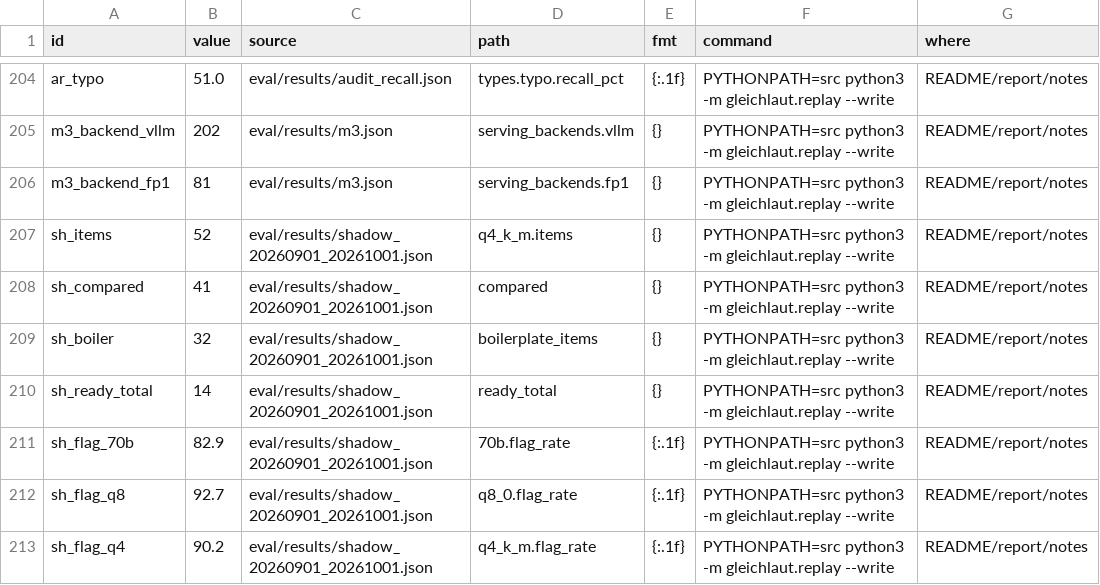
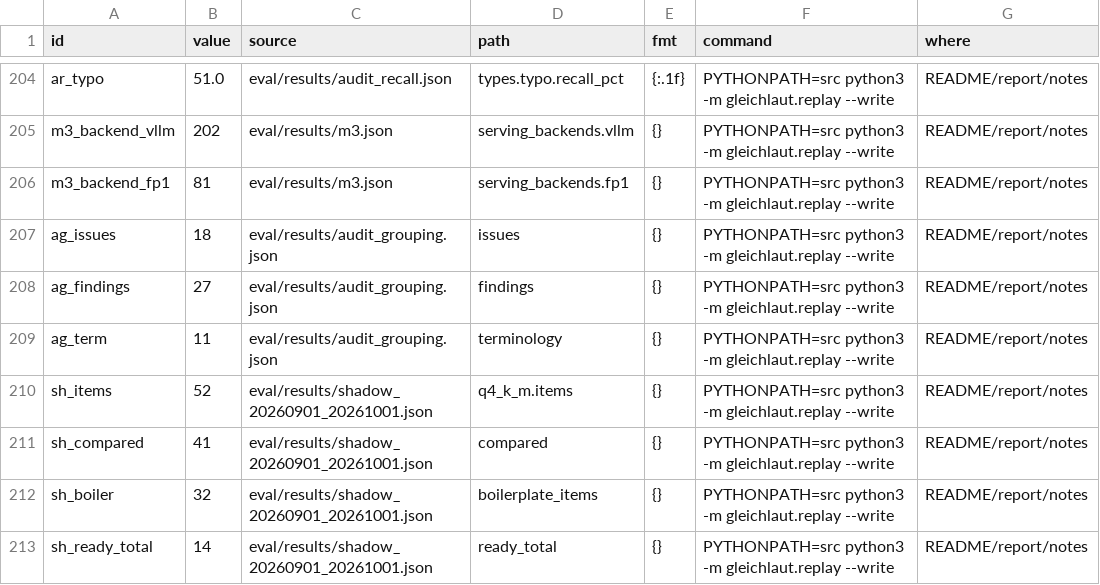
Before and after one commit to mi11ione/gleichlaut, a TSV file: track_2b/claims.tsv, drawn as a sheet; only a part is shown, gaps mark what is left out; the shorter side is filled out with more unchanged rows; the diff names each change by its address in the sheet, - before the commit and + after, or states it on an @@ line.

Commit message:
Register, design critic round: each language is one column (status, draft, why, decision) aligned across FR/IT with a sticky save bar; code-placed numbers quiet (dotted underline), slot letters on demand, only model-written numbers boxed; section labels in normal case with hanging numbers; Save is the only black button; FR/IT mark columns; audit decision as buttons (version; correct DE/FR/IT, then, or); texts shown once; one-line context; list-or-case on phones; no unverified 'equally binding' claim; README groups the audit's 27 findings + 11 notices into 18 issues (sourced)

```diff
--- a/track_2b/claims.tsv
+++ b/track_2b/claims.tsv
+row 207: ag_issues | 18 | eval/results/audit_grouping.json | issues | {} | PYTHONPATH=src python3 -m gleichlaut.replay --write | README/report/notes
+row 208: ag_findings | 27 | eval/results/audit_grouping.json | findings | {} | PYTHONPATH=src python3 -m gleichlaut.replay --write | README/report/notes
+row 209: ag_term | 11 | eval/results/audit_grouping.json | terminology | {} | PYTHONPATH=src python3 -m gleichlaut.replay --write | README/report/notes
```
Also changed, not shown: 7 other files.
